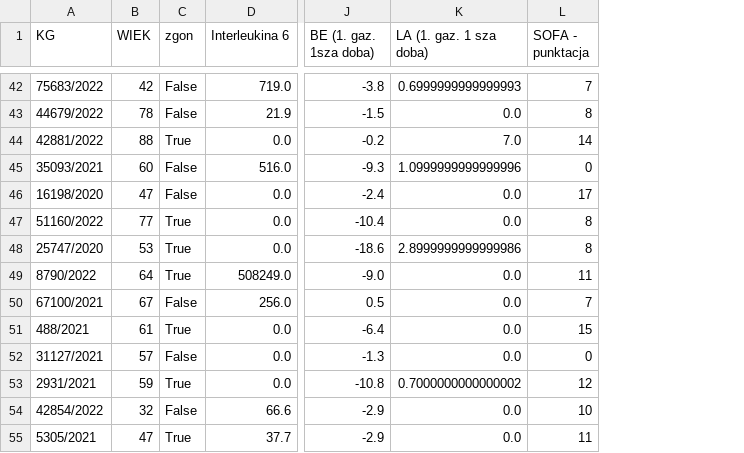
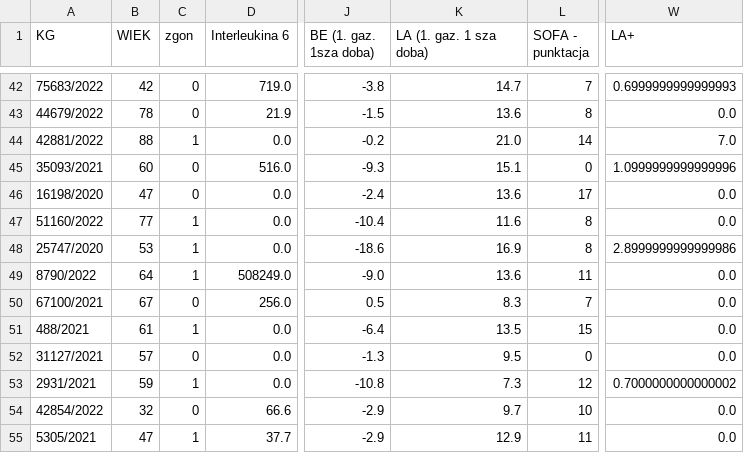
Before and after one commit to Kangurur/Death-Prediction-Model, a CSV file: data/test.csv, drawn as a sheet; only a part is shown, gaps mark what is left out; the diff covers the shown part only; the diff names each change by its address in the sheet, - before the commit and + after, or states it on an @@ line.

```diff
--- a/data/test.csv
+++ b/data/test.csv
+column W (LA+), rows 42-55: 0.6999999999999993 | 0.0 | 7.0 | 1.0999999999999996 | 0.0 | 0.0 | 2.8999999999999986 | 0.0 | 0.0 | 0.0 | 0.0 | 0.7000000000000002 | 0.0 | 0.0
-C42:C43 (zgon): False
+C42:C43 (zgon): 0
-K42 (LA (1. gaz. 1 sza doba)): 0.6999999999999993
+K42 (LA (1. gaz. 1 sza doba)): 14.7
-K43 (LA (1. gaz. 1 sza doba)): 0.0
+K43 (LA (1. gaz. 1 sza doba)): 13.6
-C44 (zgon): True
+C44 (zgon): 1
-K44 (LA (1. gaz. 1 sza doba)): 7.0
+K44 (LA (1. gaz. 1 sza doba)): 21.0
-C45:C46 (zgon): False
+C45:C46 (zgon): 0
-K45 (LA (1. gaz. 1 sza doba)): 1.0999999999999996
+K45 (LA (1. gaz. 1 sza doba)): 15.1
-K46 (LA (1. gaz. 1 sza doba)): 0.0
+K46 (LA (1. gaz. 1 sza doba)): 13.6
-C47:C49 (zgon): True
+C47:C49 (zgon): 1
-K47 (LA (1. gaz. 1 sza doba)): 0.0
+K47 (LA (1. gaz. 1 sza doba)): 11.6
-K48 (LA (1. gaz. 1 sza doba)): 2.8999999999999986
+K48 (LA (1. gaz. 1 sza doba)): 16.9
-K49 (LA (1. gaz. 1 sza doba)): 0.0
+K49 (LA (1. gaz. 1 sza doba)): 13.6
-C50 (zgon): False
+C50 (zgon): 0
-K50 (LA (1. gaz. 1 sza doba)): 0.0
+K50 (LA (1. gaz. 1 sza doba)): 8.3
-C51 (zgon): True
+C51 (zgon): 1
-K51 (LA (1. gaz. 1 sza doba)): 0.0
+K51 (LA (1. gaz. 1 sza doba)): 13.5
-C52 (zgon): False
+C52 (zgon): 0
-K52 (LA (1. gaz. 1 sza doba)): 0.0
+K52 (LA (1. gaz. 1 sza doba)): 9.5
-C53 (zgon): True
+C53 (zgon): 1
-K53 (LA (1. gaz. 1 sza doba)): 0.7000000000000002
+K53 (LA (1. gaz. 1 sza doba)): 7.3
-C54 (zgon): False
+C54 (zgon): 0
-K54 (LA (1. gaz. 1 sza doba)): 0.0
+K54 (LA (1. gaz. 1 sza doba)): 9.7
-C55 (zgon): True
+C55 (zgon): 1
-K55 (LA (1. gaz. 1 sza doba)): 0.0
+K55 (LA (1. gaz. 1 sza doba)): 12.9
```
Also changed, not shown: 80 edited cells elsewhere in this file, data/train.csv, 11 other files.
